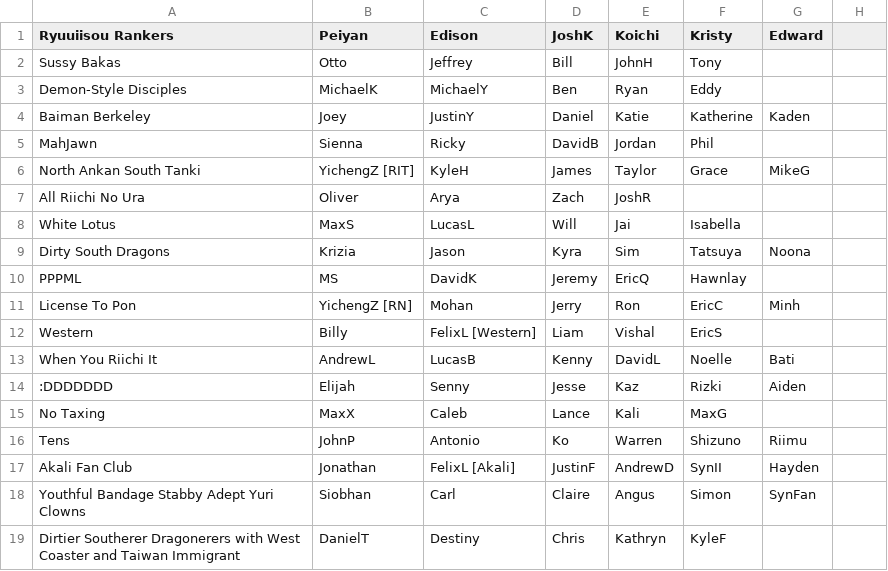
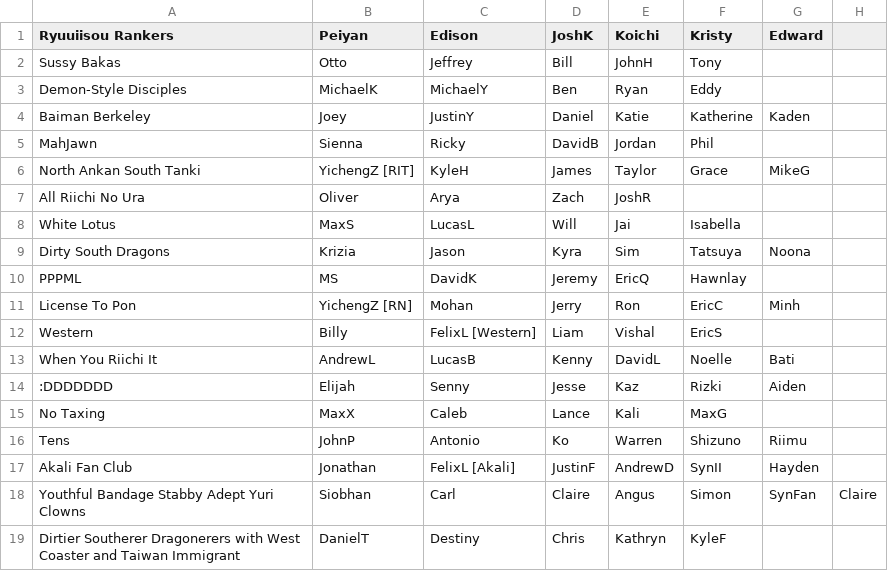
Before and after one commit to Redorangegamez/MJSTeamLeagueBot, a CSV file: teams.csv, drawn as a sheet.

Commit message:
Update teams.csv

```diff
--- a/teams.csv
+++ b/teams.csv
@@ -17,3 +17,3 @@ Tens,JohnP,Antonio,Ko,Warren,Shizuno,Riimu,
 Akali Fan Club,Jonathan,FelixL [Akali],JustinF,AndrewD,SynII,Hayden,
-Youthful Bandage Stabby Adept Yuri Clowns,Siobhan,Carl,Claire,Angus,Simon,SynFan,
+Youthful Bandage Stabby Adept Yuri Clowns,Siobhan,Carl,Claire,Angus,Simon,SynFan,Claire
 Dirtier Southerer Dragonerers with West Coaster and Taiwan Immigrant,DanielT,Destiny,Chris,Kathryn,KyleF,,
```
